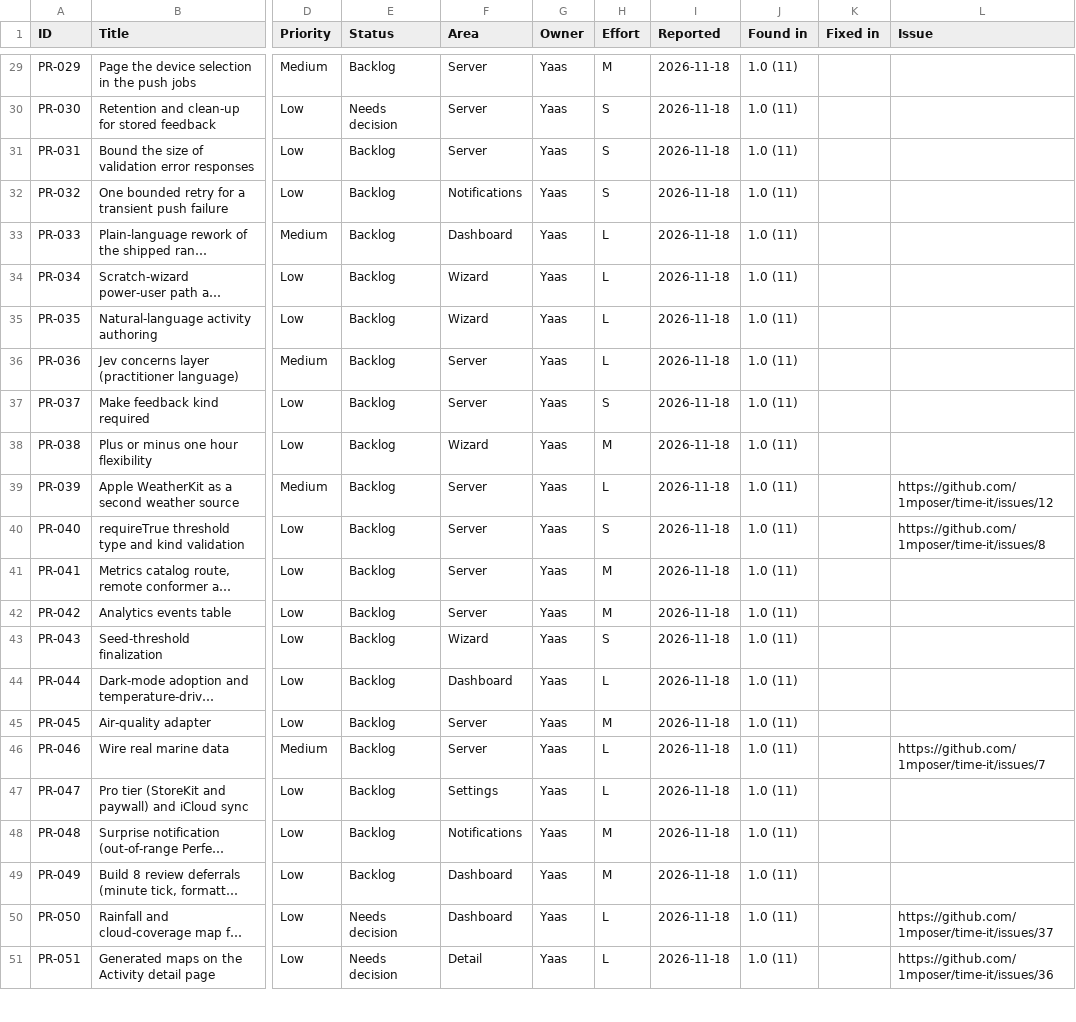
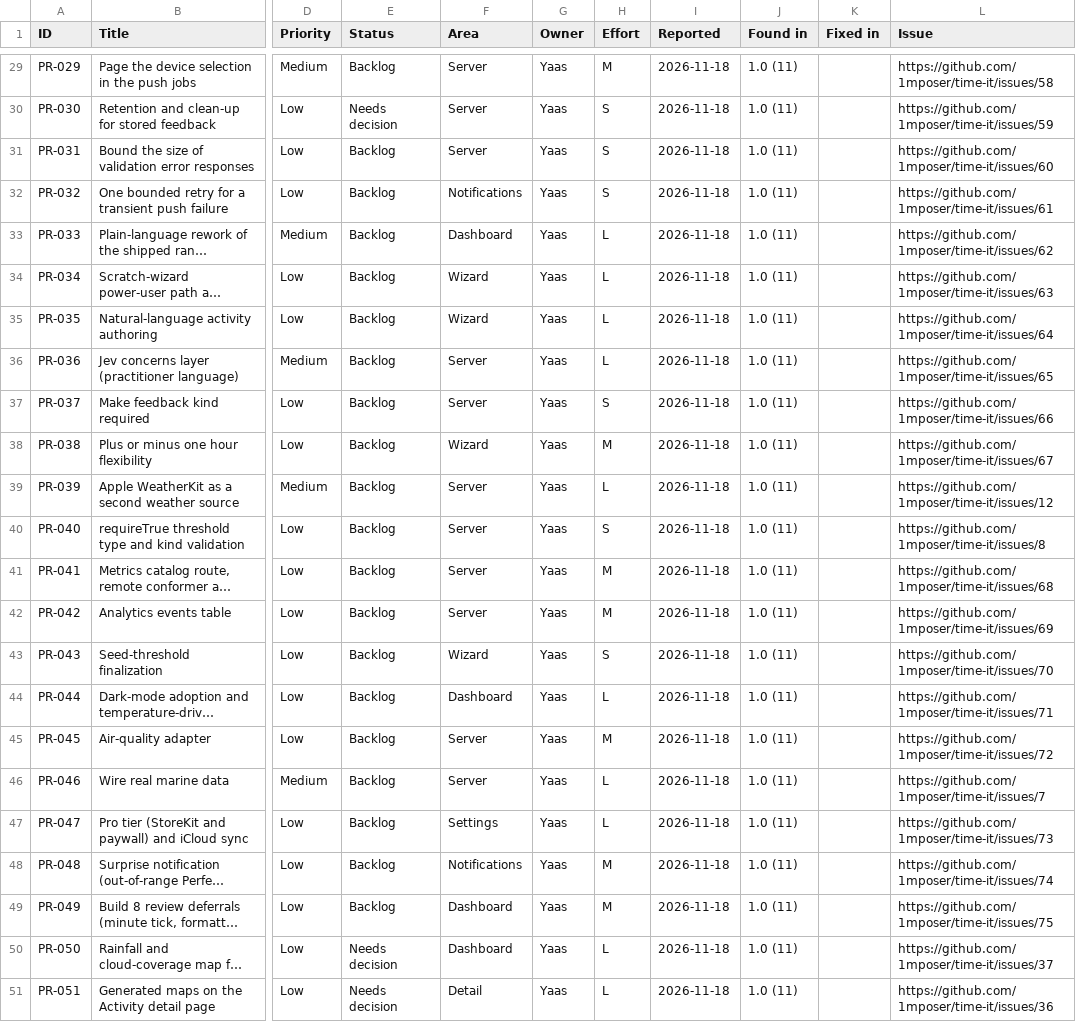
Before and after one commit to 1mposer/time-it, a CSV file: docs/post-release/backlog.csv, drawn as a sheet; only a part is shown, gaps mark what is left out; long unchanged cells end in …; the diff covers the shown part only; the diff names each change by its address in the sheet, - before the commit and + after, or states it on an @@ line.

Commit message:
Ship phase: owner rulings 12–25 (round two), Meteosource quota, ADR-0010 provider amendment, 38 backlog issues linked
- ship-phase.md §1: fourteen rulings from the 2026-11-24 questions page; §5 batch approved
- meteosource README: Standard plan quota from the public pricing page (20k/day, 700/min)
- ADR-0010: provider fetch exception worded as 'a service provider fetches the forecast for us'
- post-release items: issue URLs written back for the 38 unlinked rows (#38–#75), csv re-exported

```diff
--- a/docs/post-release/backlog.csv
+++ b/docs/post-release/backlog.csv
-L29 (Issue): (empty)
+L29 (Issue): https://github.com/1mposer/time-it/issues/58
-L30 (Issue): (empty)
+L30 (Issue): https://github.com/1mposer/time-it/issues/59
-L31 (Issue): (empty)
+L31 (Issue): https://github.com/1mposer/time-it/issues/60
-L32 (Issue): (empty)
+L32 (Issue): https://github.com/1mposer/time-it/issues/61
-L33 (Issue): (empty)
+L33 (Issue): https://github.com/1mposer/time-it/issues/62
-L34 (Issue): (empty)
+L34 (Issue): https://github.com/1mposer/time-it/issues/63
-L35 (Issue): (empty)
+L35 (Issue): https://github.com/1mposer/time-it/issues/64
-L36 (Issue): (empty)
+L36 (Issue): https://github.com/1mposer/time-it/issues/65
-L37 (Issue): (empty)
+L37 (Issue): https://github.com/1mposer/time-it/issues/66
-L38 (Issue): (empty)
+L38 (Issue): https://github.com/1mposer/time-it/issues/67
-L41 (Issue): (empty)
+L41 (Issue): https://github.com/1mposer/time-it/issues/68
-L42 (Issue): (empty)
+L42 (Issue): https://github.com/1mposer/time-it/issues/69
-L43 (Issue): (empty)
+L43 (Issue): https://github.com/1mposer/time-it/issues/70
-L44 (Issue): (empty)
+L44 (Issue): https://github.com/1mposer/time-it/issues/71
-L45 (Issue): (empty)
+L45 (Issue): https://github.com/1mposer/time-it/issues/72
-L47 (Issue): (empty)
+L47 (Issue): https://github.com/1mposer/time-it/issues/73
-L48 (Issue): (empty)
+L48 (Issue): https://github.com/1mposer/time-it/issues/74
-L49 (Issue): (empty)
+L49 (Issue): https://github.com/1mposer/time-it/issues/75
```
Also changed, not shown: 20 edited cells elsewhere in this file, 41 other files.
